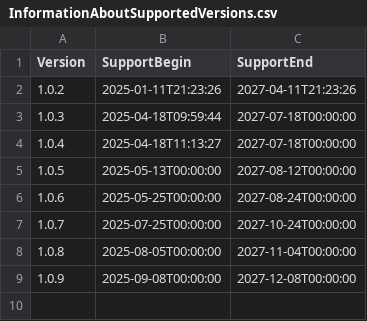
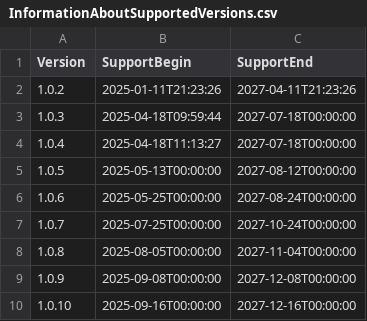
Before and after one commit to anionDev/ClientInformation, a CSV file: Other/Resources/Support/InformationAboutSupportedVersions.csv, drawn as a sheet; the diff names each change by its address in the sheet, - before the commit and + after, or states it on an @@ line.

```diff
--- a/Other/Resources/Support/InformationAboutSupportedVersions.csv
+++ b/Other/Resources/Support/InformationAboutSupportedVersions.csv
+row 10: 1.0.10 | 2025-09-16T00:00:00 | 2027-12-16T00:00:00
```
Also changed, not shown: 12 other files.
